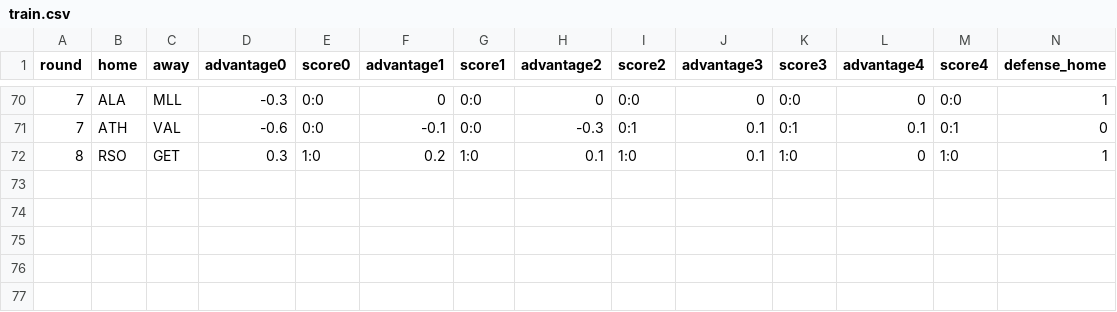
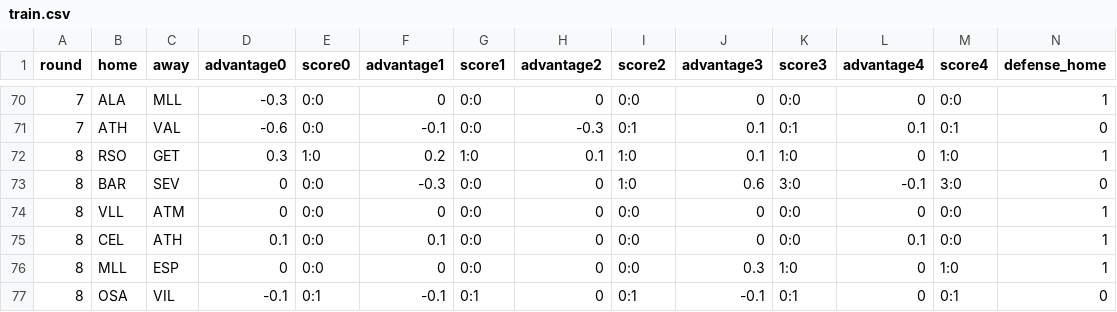
Before and after one commit to vinnie1225h/fb, a CSV file: train.csv, drawn as a sheet; only a part is shown, gaps mark what is left out; rows hold the shown columns only; the diff names each change by its address in the sheet, - before the commit and + after, or states it on an @@ line.

Commit message:
New data added.

```diff
--- a/train.csv
+++ b/train.csv
+row 73: 8 | BAR | SEV | 0 | 0:0 | -0.3 | 0:0 | 0 | 1:0 | 0.6 | 3:0 | -0.1 | 3:0 | 0
+row 74: 8 | VLL | ATM | 0 | 0:0 | 0 | 0:0 | 0 | 0:0 | 0 | 0:0 | 0 | 0:0 | 1
+row 75: 8 | CEL | ATH | 0.1 | 0:0 | 0.1 | 0:0 | 0 | 0:0 | 0 | 0:0 | 0.1 | 0:0 | 1
+row 76: 8 | MLL | ESP | 0 | 0:0 | 0 | 0:0 | 0 | 0:0 | 0.3 | 1:0 | 0 | 1:0 | 1
+row 77: 8 | OSA | VIL | -0.1 | 0:1 | -0.1 | 0:1 | 0 | 0:1 | -0.1 | 0:1 | 0 | 0:1 | 0
```
Also changed, not shown: 1 other file.
